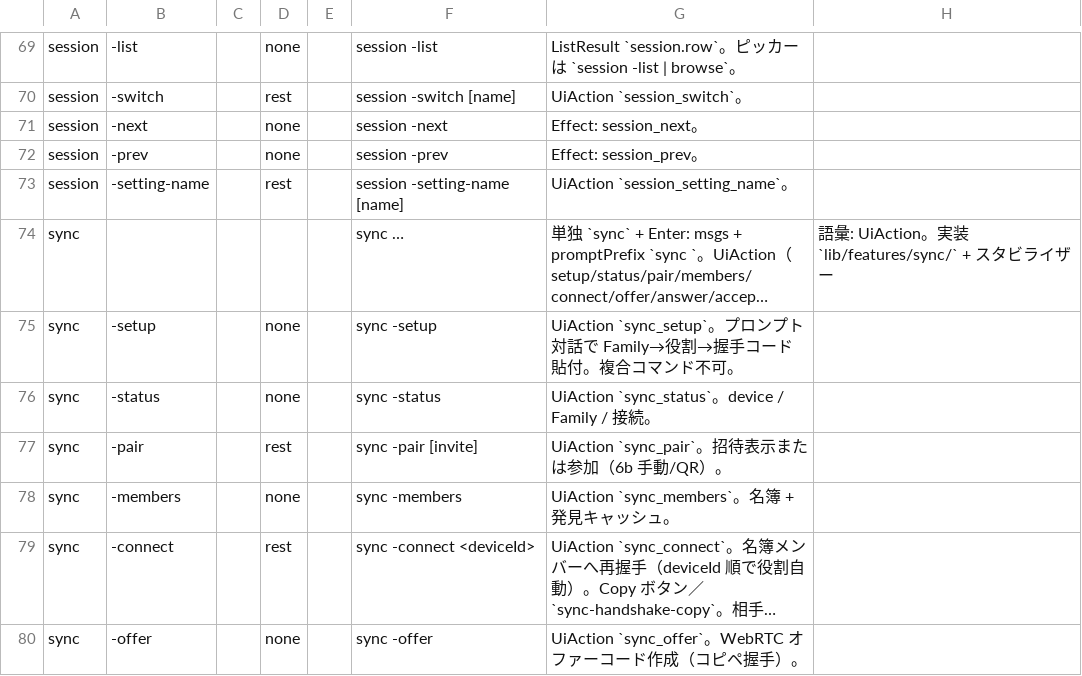
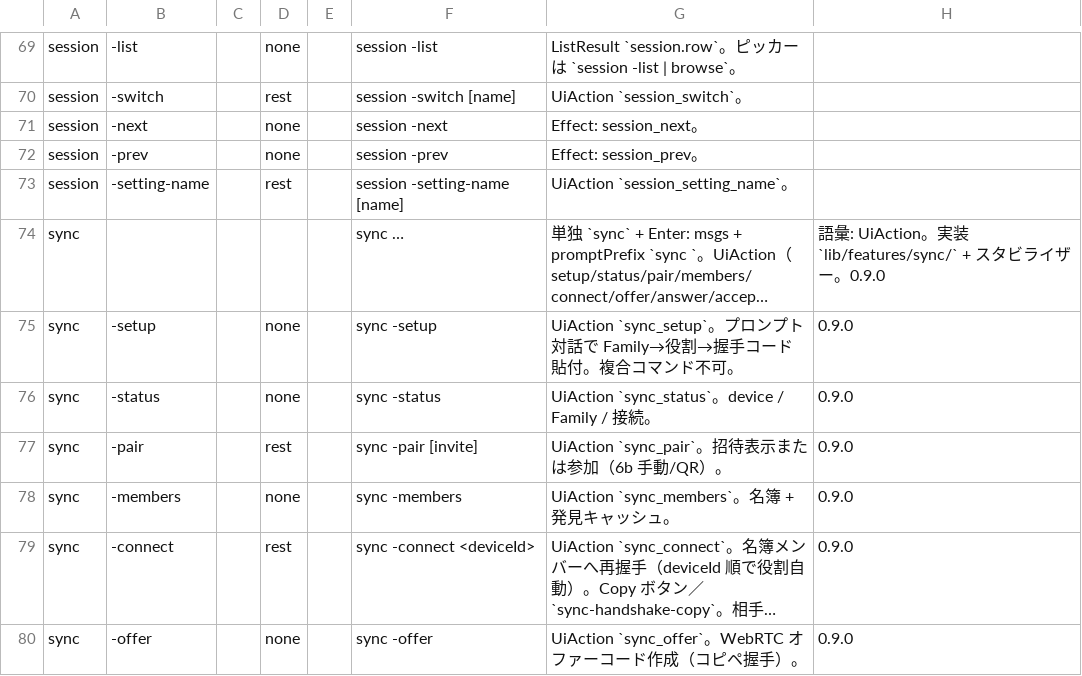
Before and after one commit to UNRsports/bmxt, a CSV file: _context/map_command.csv, drawn as a sheet; only a part is shown, gaps mark what is left out; long unchanged cells end in …; the diff covers the shown part only; the diff names each change by its address in the sheet, - before the commit and + after, or states it on an @@ line.

```diff
--- a/_context/map_command.csv
+++ b/_context/map_command.csv
-H74: …ザー
+H74: …ザー。0.9.0
-H75:H80: (empty)
+H75:H80: 0.9.0
```
Also changed, not shown: 3 added rows and 6 edited cells elsewhere in this file, 9 other files.
